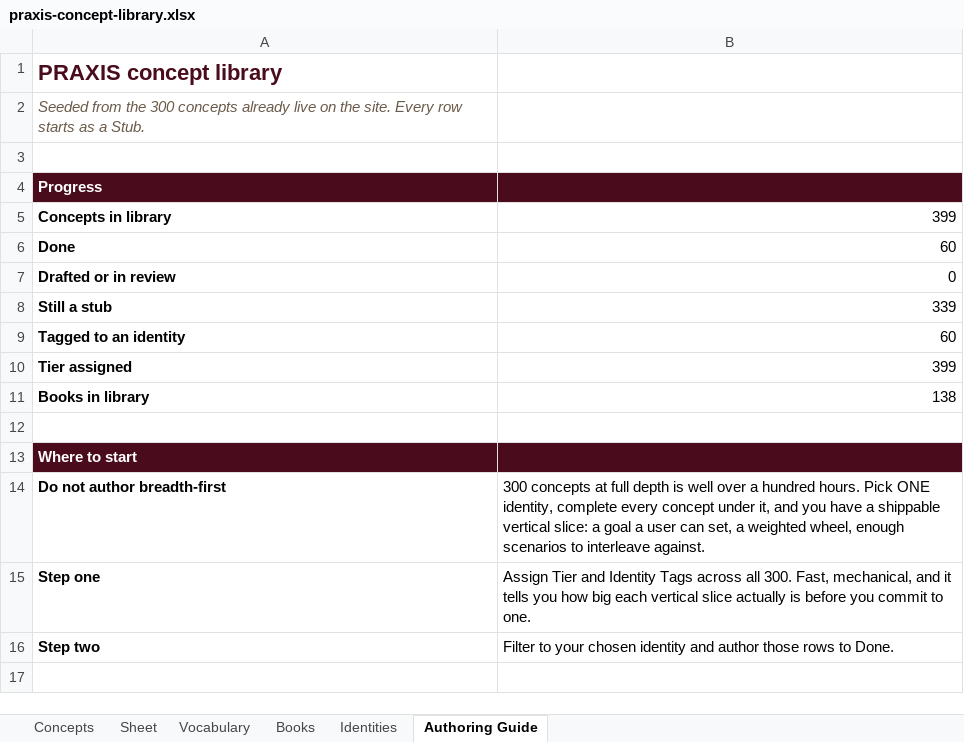
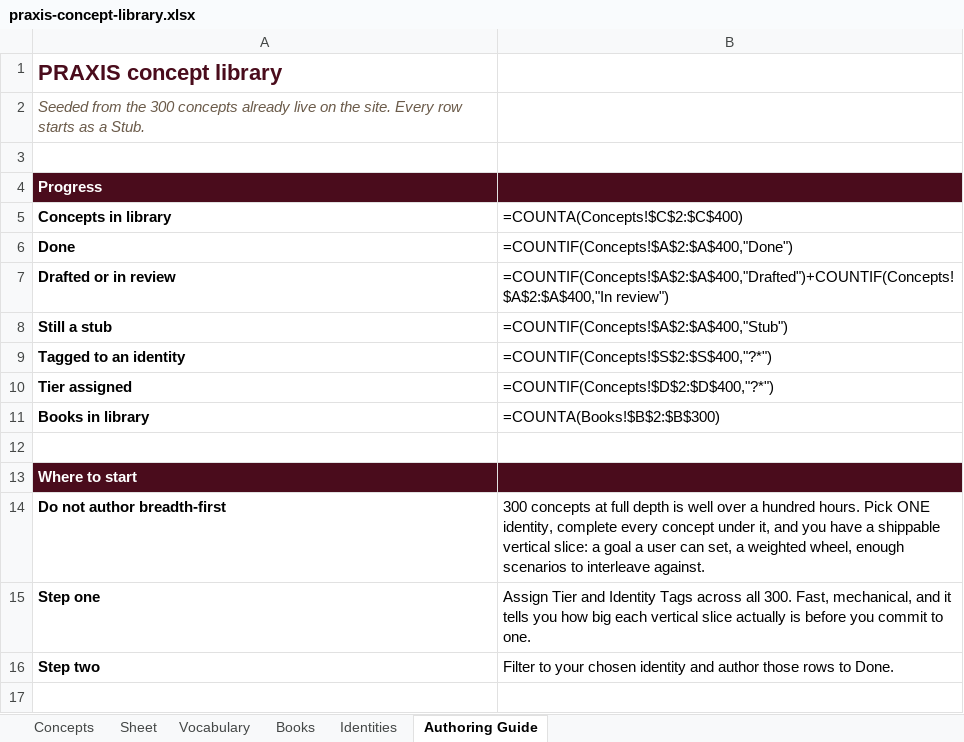
Before and after one commit to AuthoraAcquisition/PraxisNow, an Excel workbook: content/praxis-concept-library.xlsx, sheet Authoring Guide, drawn as a sheet; only a part is shown; values as stored, in another font and other column widths than the file's, no borders; formulas without a stored value are shown as written; the diff names each change by its address in the sheet, - before the commit and + after, or states it on an @@ line.

```diff
--- a/content/praxis-concept-library.xlsx (sheet Authoring Guide)
+++ b/content/praxis-concept-library.xlsx (sheet Authoring Guide)
-B5: 399
+B5: =COUNTA(Concepts!$C$2:$C$400)
-B6 (=COUNTA(Concepts!$C$2:$C$400)): 60
+B6 (=COUNTA(Concepts!$C$2:$C$400)): =COUNTIF(Concepts!$A$2:$A$400,"Done")
-B7 (=COUNTA(Concepts!$C$2:$C$400)): 0
+B7 (=COUNTA(Concepts!$C$2:$C$400)): =COUNTIF(Concepts!$A$2:$A$400,"Drafted")+COUNTIF(Concepts!$A$2:$A$400,"In review")
-B8 (=COUNTA(Concepts!$C$2:$C$400)): 339
+B8 (=COUNTA(Concepts!$C$2:$C$400)): =COUNTIF(Concepts!$A$2:$A$400,"Stub")
-B9 (=COUNTA(Concepts!$C$2:$C$400)): 60
+B9 (=COUNTA(Concepts!$C$2:$C$400)): =COUNTIF(Concepts!$S$2:$S$400,"?*")
-B10 (=COUNTA(Concepts!$C$2:$C$400)): 399
+B10 (=COUNTA(Concepts!$C$2:$C$400)): =COUNTIF(Concepts!$D$2:$D$400,"?*")
-B11 (=COUNTA(Concepts!$C$2:$C$400)): 138
+B11 (=COUNTA(Concepts!$C$2:$C$400)): =COUNTA(Books!$B$2:$B$300)
```
Also changed, not shown: sheet Books, sheet Concepts, sheet Identities, sheet Vocabulary, charts or pictures, 4 other files.
